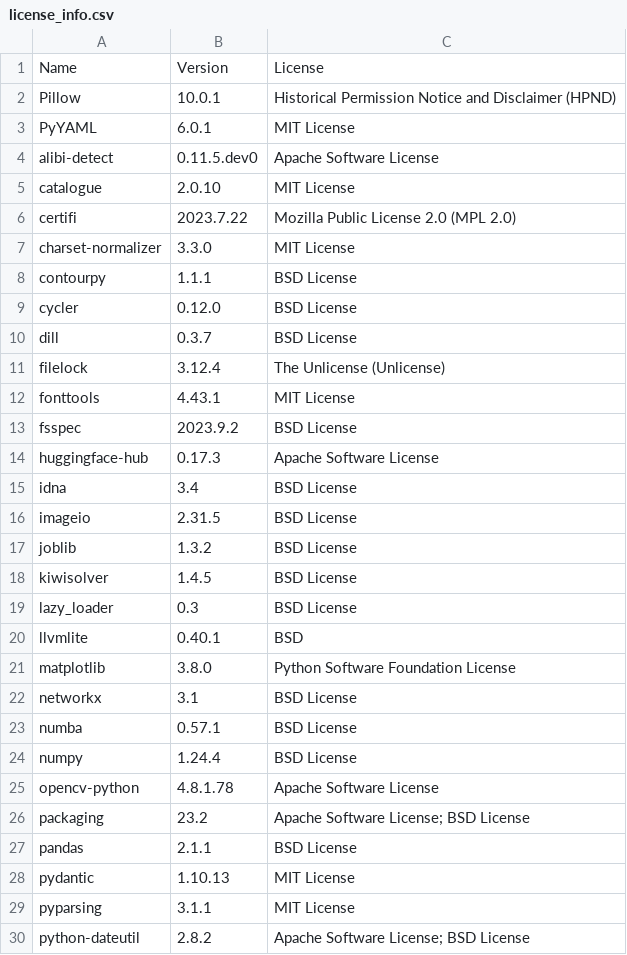
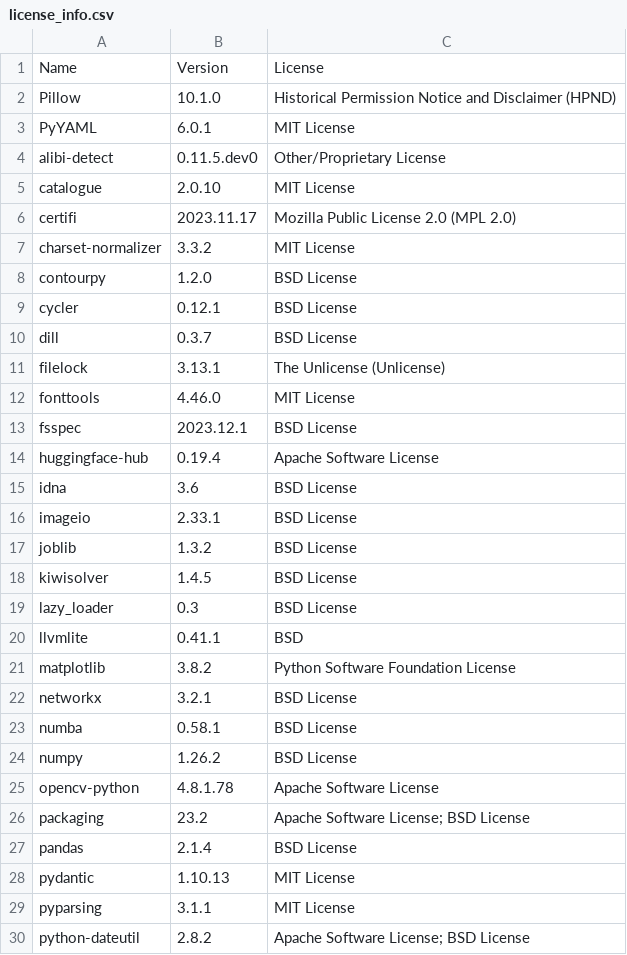
Before and after one commit to SeldonIO/alibi-detect, a CSV file: licenses/license_info.csv, drawn as a sheet; only a part is shown; the diff covers the shown part only.

Commit message:
Change licenses (#9)
* Change licenses

* Update licenses/license.txt

```diff
--- a/licenses/license_info.csv
+++ b/licenses/license_info.csv
@@ -1,17 +1,17 @@
 "Name","Version","License"
-"Pillow","10.0.1","Historical Permission Notice and Disclaimer (HPND)"
+"Pillow","10.1.0","Historical Permission Notice and Disclaimer (HPND)"
 "PyYAML","6.0.1","MIT License"
-"alibi-detect","0.11.5.dev0","Apache Software License"
+"alibi-detect","0.11.5.dev0","Other/Proprietary License"
 "catalogue","2.0.10","MIT License"
-"certifi","2023.7.22","Mozilla Public License 2.0 (MPL 2.0)"
-"charset-normalizer","3.3.0","MIT License"
-"contourpy","1.1.1","BSD License"
-"cycler","0.12.0","BSD License"
+"certifi","2023.11.17","Mozilla Public License 2.0 (MPL 2.0)"
+"charset-normalizer","3.3.2","MIT License"
+"contourpy","1.2.0","BSD License"
+"cycler","0.12.1","BSD License"
 "dill","0.3.7","BSD License"
-"filelock","3.12.4","The Unlicense (Unlicense)"
-"fonttools","4.43.1","MIT License"
-"fsspec","2023.9.2","BSD License"
-"huggingface-hub","0.17.3","Apache Software License"
-"idna","3.4","BSD License"
-"imageio","2.31.5","BSD License"
+"filelock","3.13.1","The Unlicense (Unlicense)"
+"fonttools","4.46.0","MIT License"
+"fsspec","2023.12.1","BSD License"
+"huggingface-hub","0.19.4","Apache Software License"
+"idna","3.6","BSD License"
+"imageio","2.33.1","BSD License"
 "joblib","1.3.2","BSD License"
@@ -19,10 +19,10 @@
 "lazy_loader","0.3","BSD License"
-"llvmlite","0.40.1","BSD"
-"matplotlib","3.8.0","Python Software Foundation License"
-"networkx","3.1","BSD License"
-"numba","0.57.1","BSD License"
-"numpy","1.24.4","BSD License"
+"llvmlite","0.41.1","BSD"
+"matplotlib","3.8.2","Python Software Foundation License"
+"networkx","3.2.1","BSD License"
+"numba","0.58.1","BSD License"
+"numpy","1.26.2","BSD License"
 "opencv-python","4.8.1.78","Apache Software License"
 "packaging","23.2","Apache Software License; BSD License"
-"pandas","2.1.1","BSD License"
+"pandas","2.1.4","BSD License"
 "pydantic","1.10.13","MIT License"
```
Also changed, not shown: 8 edited cells elsewhere in this file, licenses/license_info.no_versions.csv, 3 other files.
